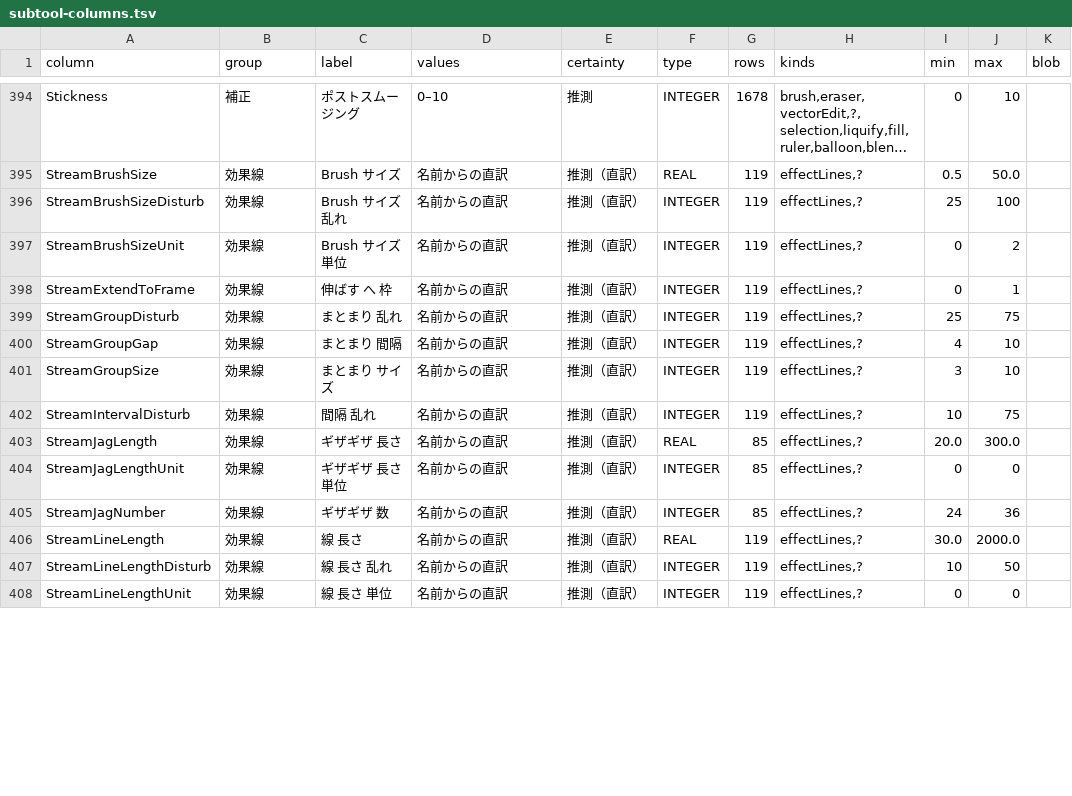
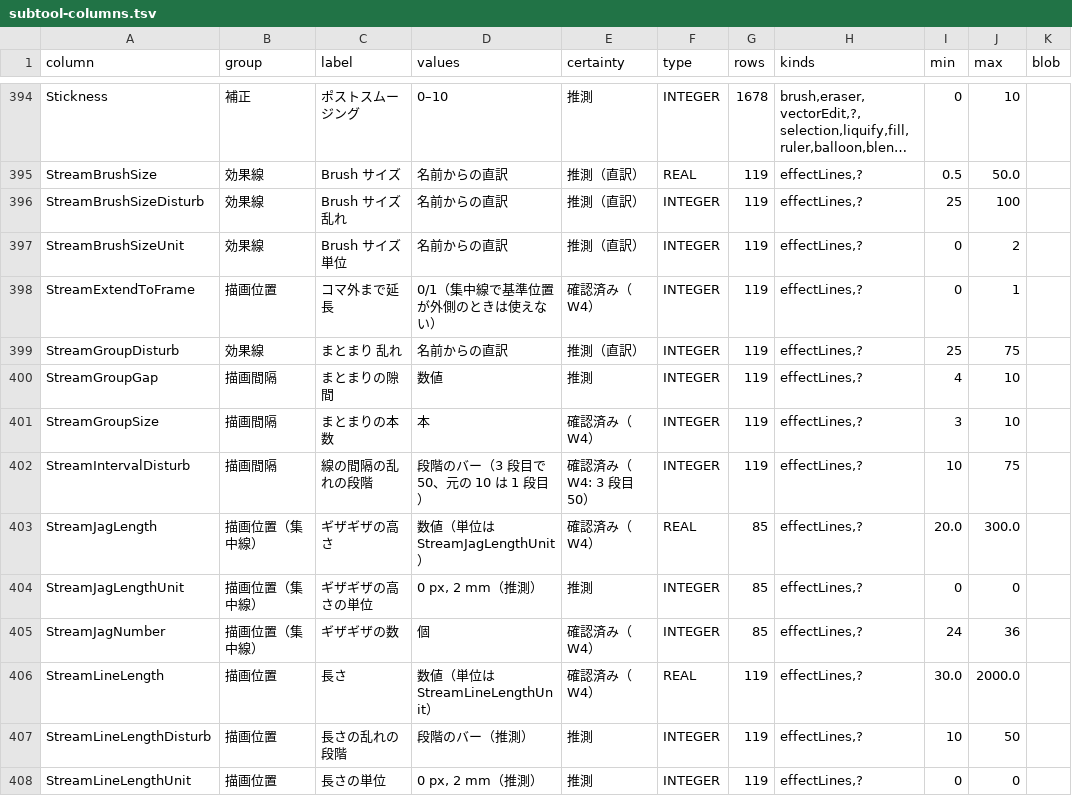
Before and after one commit to nanikasheila/CLIP_STUDIO_PAINT_Format, a TSV file: docs/assets/spec/subtool-columns.tsv, drawn as a sheet; only a part is shown, gaps mark what is left out; long unchanged cells end in …; the diff covers the shown part only.

```diff
--- a/docs/assets/spec/subtool-columns.tsv
+++ b/docs/assets/spec/subtool-columns.tsv
@@ -397,12 +397,12 @@ StreamBrushSizeDisturb	効果線	Brush サイズ 乱れ	名前からの直訳
 StreamBrushSizeUnit	効果線	Brush サイズ 単位	名前からの直訳	推測（直訳）	INTEGER	119	effectLines,?	0	2	
-StreamExtendToFrame	効果線	伸ばす へ 枠	名前からの直訳	推測（直訳）	INTEGER	119	effectLines,?	0	1	
+StreamExtendToFrame	描画位置	コマ外まで延長	0/1（集中線で基準位置が外側のときは使えない）	確認済み（W4）	INTEGER	119	effectLines,?	0	1	
 StreamGroupDisturb	効果線	まとまり 乱れ	名前からの直訳	推測（直訳）	INTEGER	119	effectLines,?	25	75	
-StreamGroupGap	効果線	まとまり 間隔	名前からの直訳	推測（直訳）	INTEGER	119	effectLines,?	4	10	
-StreamGroupSize	効果線	まとまり サイズ	名前からの直訳	推測（直訳）	INTEGER	119	effectLines,?	3	10	
-StreamIntervalDisturb	効果線	間隔 乱れ	名前からの直訳	推測（直訳）	INTEGER	119	effectLines,?	10	75	
-StreamJagLength	効果線	ギザギザ 長さ	名前からの直訳	推測（直訳）	REAL	85	effectLines,?	20.0	300.0	
-StreamJagLengthUnit	効果線	ギザギザ 長さ 単位	名前からの直訳	推測（直訳）	INTEGER	85	effectLines,?	0	0	
-StreamJagNumber	効果線	ギザギザ 数	名前からの直訳	推測（直訳）	INTEGER	85	effectLines,?	24	36	
-StreamLineLength	効果線	線 長さ	名前からの直訳	推測（直訳）	REAL	119	effectLines,?	30.0	2000.0	
-StreamLineLengthDisturb	効果線	線 長さ 乱れ	名前からの直訳	推測（直訳）	INTEGER	119	effectLines,?	10	50	
-StreamLineLengthUnit	効果線	線 長さ 単位	名前からの直訳	推測（直訳）	INTEGER	119	effectLines,?	0	0	
+StreamGroupGap	描画間隔	まとまりの隙間	数値	推測	INTEGER	119	effectLines,?	4	10	
+StreamGroupSize	描画間隔	まとまりの本数	本	確認済み（W4）	INTEGER	119	effectLines,?	3	10	
+StreamIntervalDisturb	描画間隔	線の間隔の乱れの段階	段階のバー（3 段目で 50、元の 10 は 1 段目）	確認済み（W4: 3 段目 50）	INTEGER	119	effectLines,?	10	75	
+StreamJagLength	描画位置（集中線）	ギザギザの高さ	数値（単位は StreamJagLengthUnit）	確認済み（W4）	REAL	85	effectLines,?	20.0	300.0	
+StreamJagLengthUnit	描画位置（集中線）	ギザギザの高さの単位	0 px, 2 mm（推測）	推測	INTEGER	85	effectLines,?	0	0	
+StreamJagNumber	描画位置（集中線）	ギザギザの数	個	確認済み（W4）	INTEGER	85	effectLines,?	24	36	
+StreamLineLength	描画位置	長さ	数値（単位は StreamLineLengthUnit）	確認済み（W4）	REAL	119	effectLines,?	30.0	2000.0	
+StreamLineLengthDisturb	描画位置	長さの乱れの段階	段階のバー（推測）	推測	INTEGER	119	effectLines,?	10	50	
+StreamLineLengthUnit	描画位置	長さの単位	0 px, 2 mm（推測）	推測	INTEGER	119	effectLines,?	0	0	
```
Also changed, not shown: 144 edited cells elsewhere in this file, 4 other files.
